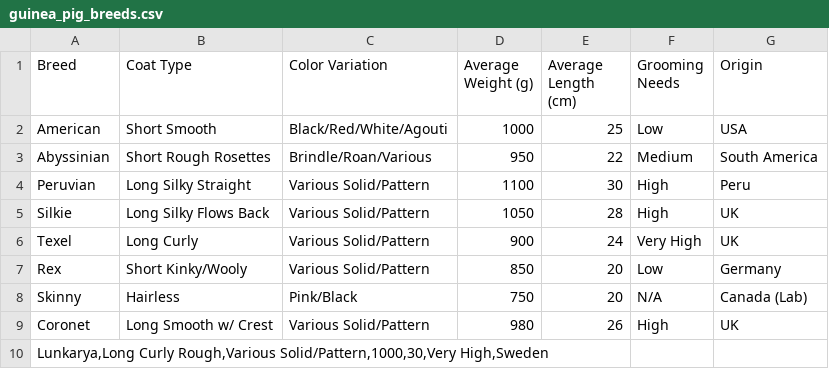
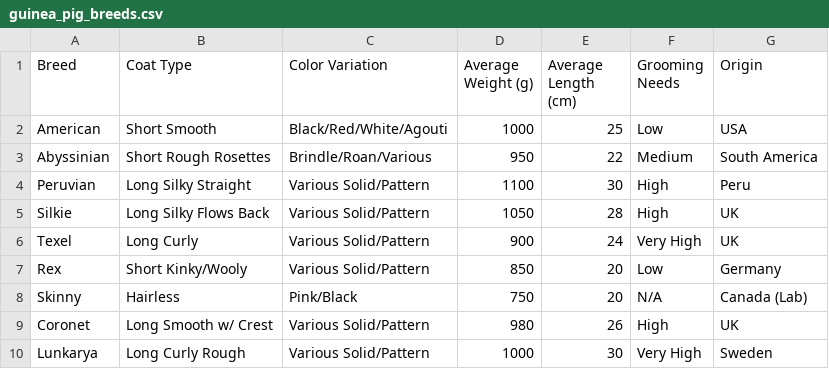
Before and after one commit to olcolett/Guinea-Pig-Breed-Dashboard, a CSV file: guinea_pig_breeds.csv, drawn as a sheet; removed rows and columns are numbered as before the commit, all else as after; the diff names each change by its address in the sheet, - before the commit and + after, or states it on an @@ line.

Commit message:
Updated CSV file with correct cell separation

```diff
--- a/guinea_pig_breeds.csv
+++ b/guinea_pig_breeds.csv
-row 10: Lunkarya,Long Curly Rough,Various Solid/Pattern,1000,30,Very High,Sweden
+row 10: Lunkarya | Long Curly Rough | Various Solid/Pattern | 1000 | 30 | Very High | Sweden
```
